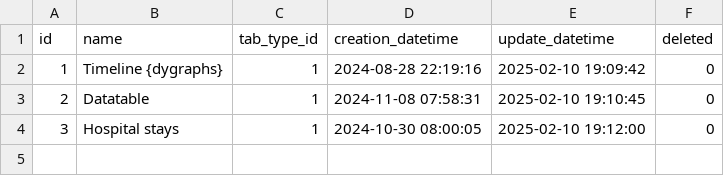
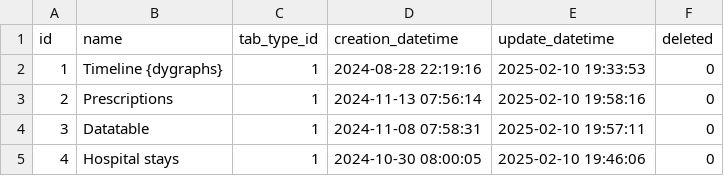
Before and after one commit to BorisDelange/LinkR-content, a CSV file: projects/linkr_demo/app_db/plugins.csv, drawn as a sheet.

```diff
--- a/projects/linkr_demo/app_db/plugins.csv
+++ b/projects/linkr_demo/app_db/plugins.csv
@@ -1,4 +1,5 @@
 id,name,tab_type_id,creation_datetime,update_datetime,deleted
-1,Timeline {dygraphs},1,2024-08-28 22:19:16,2025-02-10 19:09:42,0
-2,Datatable,1,2024-11-08 07:58:31,2025-02-10 19:10:45,0
-3,Hospital stays,1,2024-10-30 08:00:05,2025-02-10 19:12:00,0
+1,Timeline {dygraphs},1,2024-08-28 22:19:16,2025-02-10 19:33:53,0
+2,Prescriptions,1,2024-11-13 07:56:14,2025-02-10 19:58:16,0
+3,Datatable,1,2024-11-08 07:58:31,2025-02-10 19:57:11,0
+4,Hospital stays,1,2024-10-30 08:00:05,2025-02-10 19:46:06,0
```
Also changed, not shown: projects/linkr_demo/app_db/options.csv, projects/linkr_demo/app_db/widgets.csv, 39 other files.
